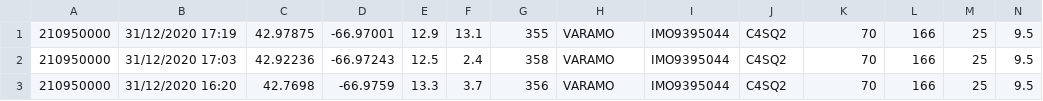
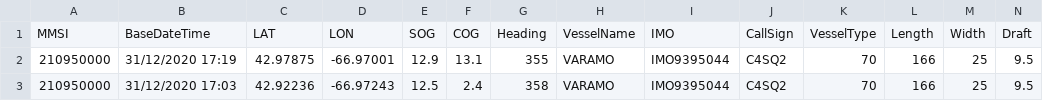
Before and after one commit to rui-goncalo/LAPR3, a CSV file: src/data/sships.csv, drawn as a sheet; only a part is shown; the shorter side is filled out with more unchanged rows; rows hold the shown columns only; the diff names each change by its address in the sheet, - before the commit and + after, or states it on an @@ line.

Commit message:
CSV Reader/Ship/ShipDate class Update

```diff
--- a/src/data/sships.csv
+++ b/src/data/sships.csv
+row 1: MMSI | BaseDateTime | LAT | LON | SOG | COG | Heading | VesselName | IMO | CallSign | VesselType | Length | Width | Draft
```
Also changed, not shown: src/data/test.csv, 5 other files.
